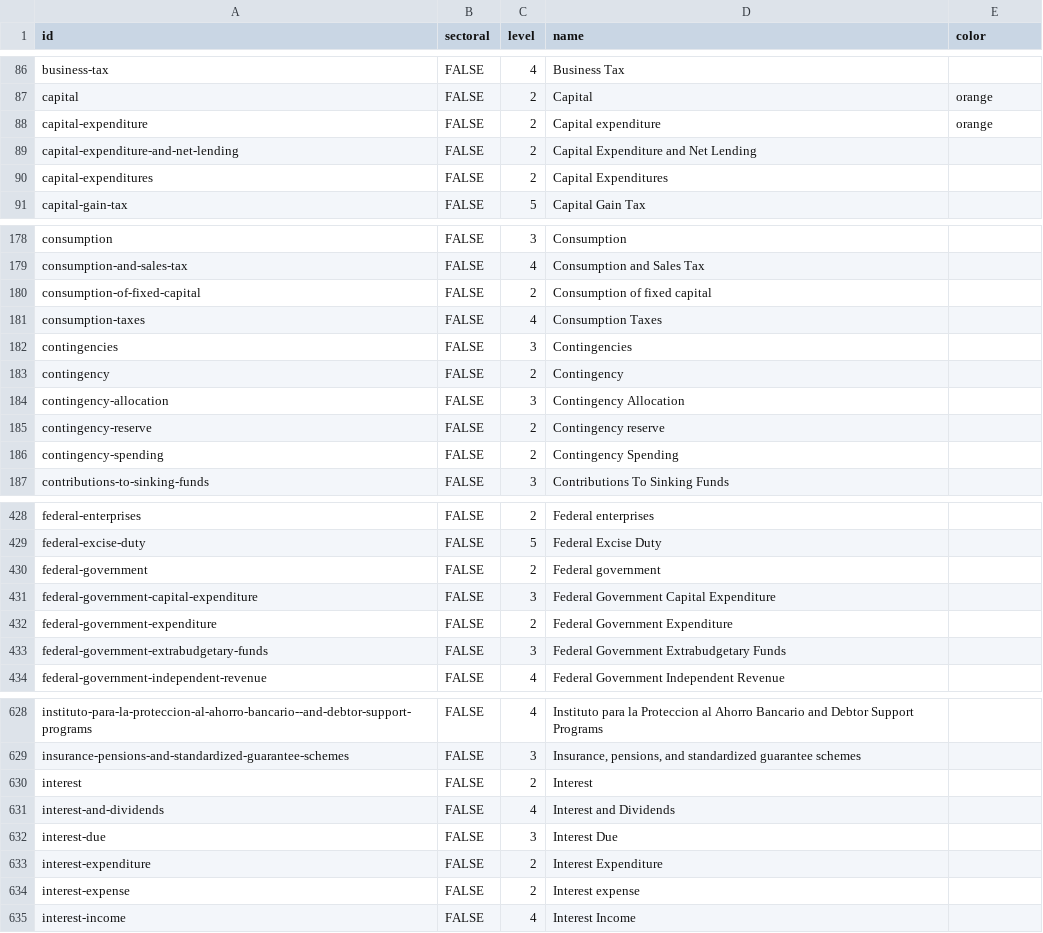
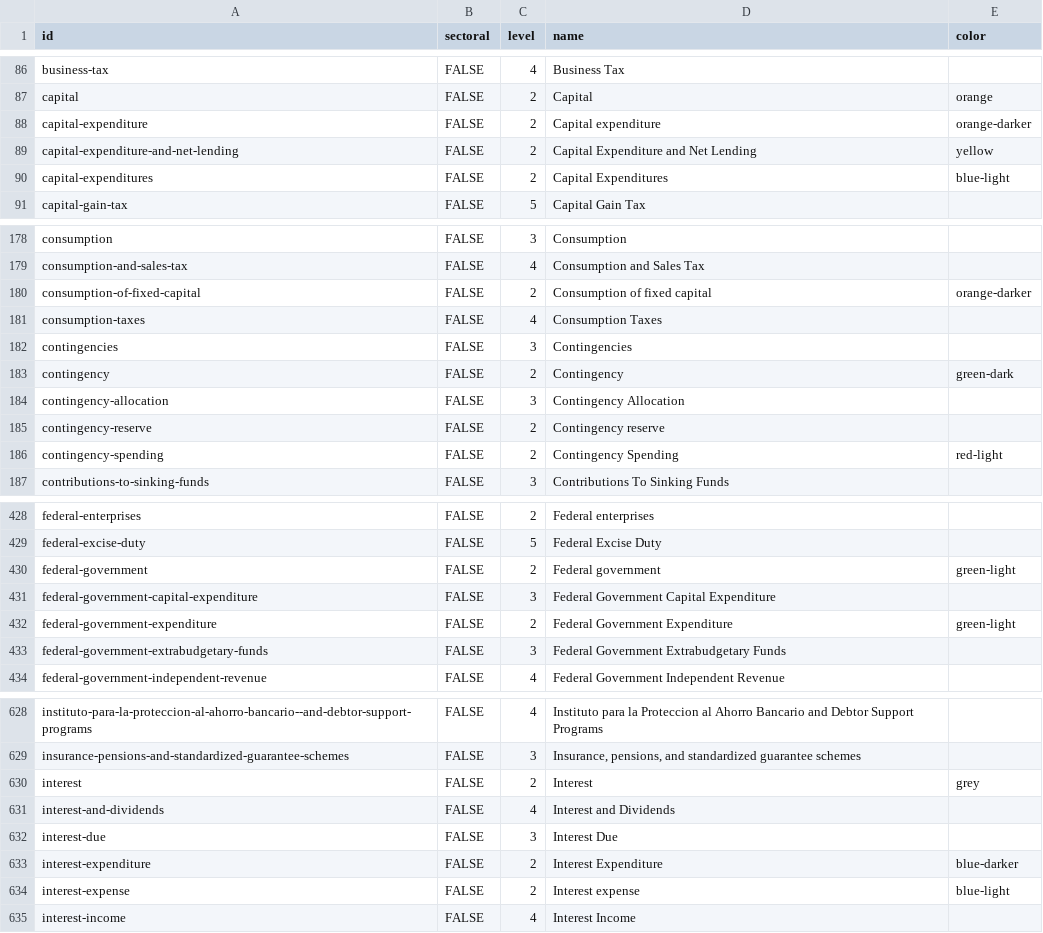
Before and after one commit to devinit/Datahub-cms, a CSV file: country-profile/domestic-budget-level.csv, drawn as a sheet; only a part is shown, gaps mark what is left out; the diff covers the shown part only.

Commit message:
Unique colours for every expenditure l2

```diff
--- a/country-profile/domestic-budget-level.csv
+++ b/country-profile/domestic-budget-level.csv
@@ -87,5 +87,5 @@
 "capital","FALSE",2,"Capital","orange"
-"capital-expenditure","FALSE",2,"Capital expenditure","orange"
-"capital-expenditure-and-net-lending","FALSE",2,"Capital Expenditure and Net Lending",
-"capital-expenditures","FALSE",2,"Capital Expenditures",
+"capital-expenditure","FALSE",2,"Capital expenditure","orange-darker"
+"capital-expenditure-and-net-lending","FALSE",2,"Capital Expenditure and Net Lending","yellow"
+"capital-expenditures","FALSE",2,"Capital Expenditures","blue-light"
 "capital-gain-tax","FALSE",5,"Capital Gain Tax",
@@ -179,9 +179,9 @@
 "consumption-and-sales-tax","FALSE",4,"Consumption and Sales Tax",
-"consumption-of-fixed-capital","FALSE",2,"Consumption of fixed capital",
+"consumption-of-fixed-capital","FALSE",2,"Consumption of fixed capital","orange-darker"
 "consumption-taxes","FALSE",4,"Consumption Taxes",
 "contingencies","FALSE",3,"Contingencies",
-"contingency","FALSE",2,"Contingency",
+"contingency","FALSE",2,"Contingency","green-dark"
 "contingency-allocation","FALSE",3,"Contingency Allocation",
 "contingency-reserve","FALSE",2,"Contingency reserve",
-"contingency-spending","FALSE",2,"Contingency Spending",
+"contingency-spending","FALSE",2,"Contingency Spending","red-light"
 "contributions-to-sinking-funds","FALSE",3,"Contributions To Sinking Funds",
@@ -429,5 +429,5 @@
 "federal-excise-duty","FALSE",5,"Federal Excise Duty",
-"federal-government","FALSE",2,"Federal government",
+"federal-government","FALSE",2,"Federal government","green-light"
 "federal-government-capital-expenditure","FALSE",3,"Federal Government Capital Expenditure",
-"federal-government-expenditure","FALSE",2,"Federal Government Expenditure",
+"federal-government-expenditure","FALSE",2,"Federal Government Expenditure","green-light"
 "federal-government-extrabudgetary-funds","FALSE",3,"Federal Government Extrabudgetary Funds",
@@ -629,7 +629,7 @@
 "insurance-pensions-and-standardized-guarantee-schemes","FALSE",3,"Insurance, pensions, and standardized guarantee schemes",
-"interest","FALSE",2,"Interest",
+"interest","FALSE",2,"Interest","grey"
 "interest-and-dividends","FALSE",4,"Interest and Dividends",
 "interest-due","FALSE",3,"Interest Due",
-"interest-expenditure","FALSE",2,"Interest Expenditure",
-"interest-expense","FALSE",2,"Interest expense",
+"interest-expenditure","FALSE",2,"Interest Expenditure","blue-darker"
+"interest-expense","FALSE",2,"Interest expense","blue-light"
 "interest-income","FALSE",4,"Interest Income",
```
Also changed, not shown: 36 edited cells elsewhere in this file.
